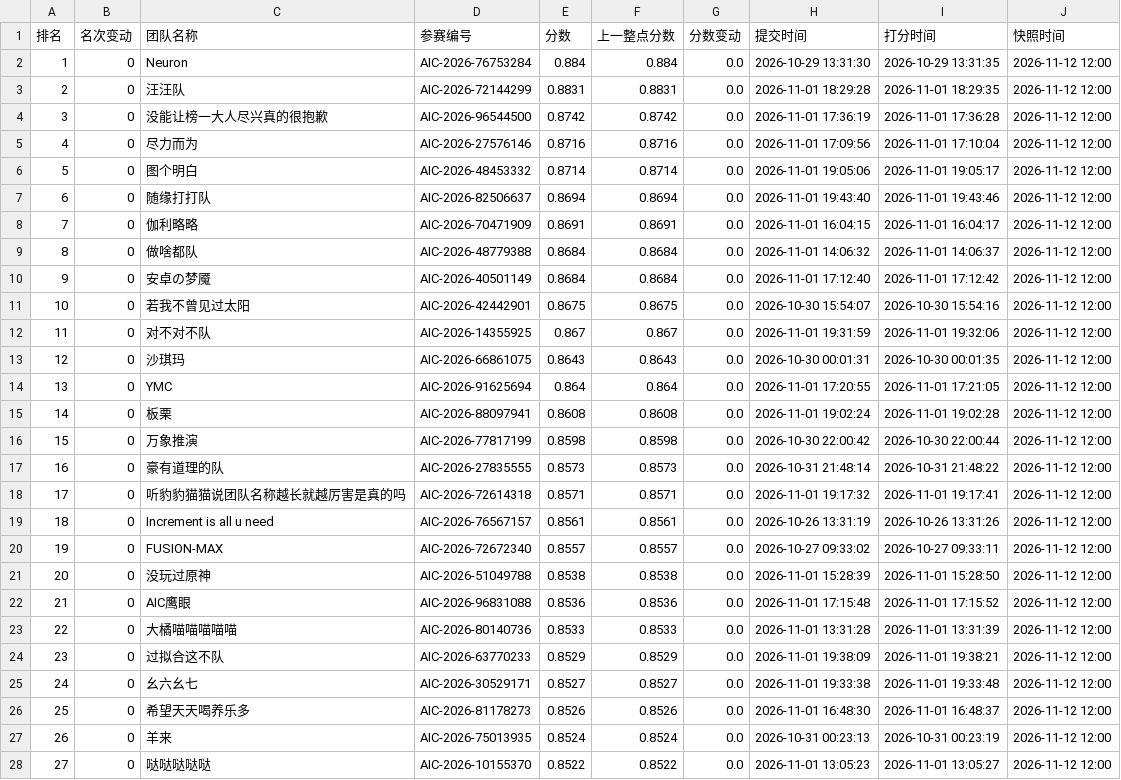
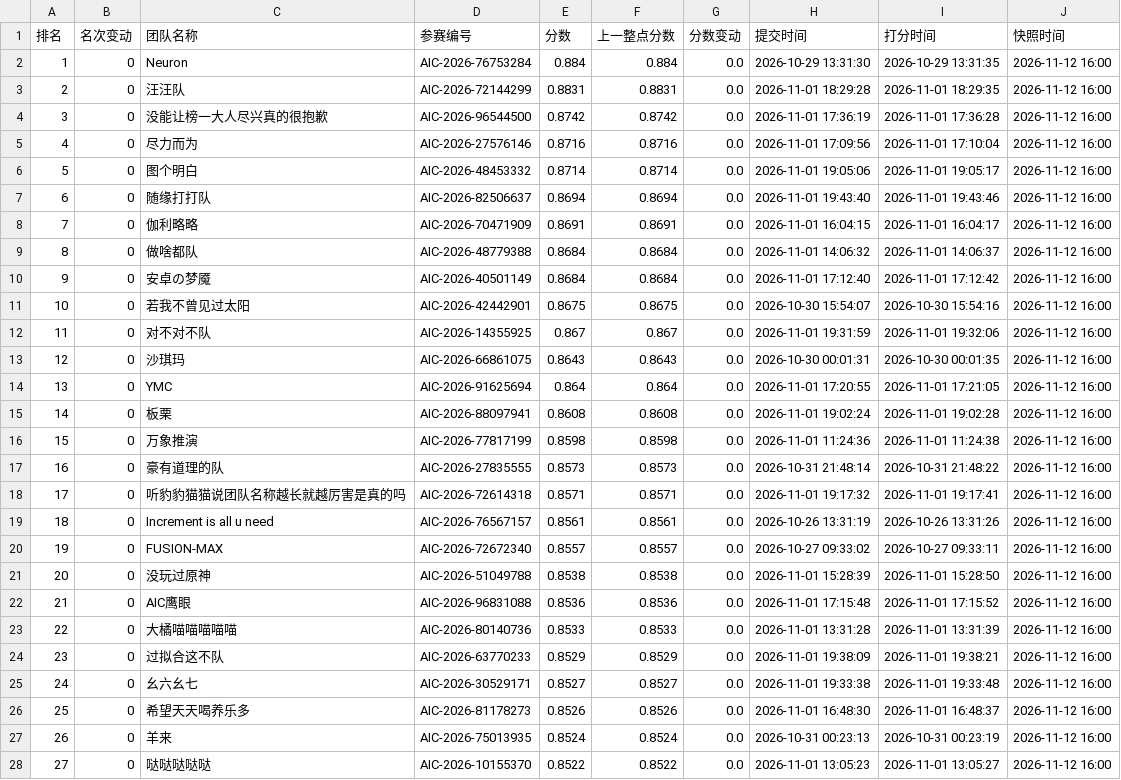
Before and after one commit to KirkG529/aic-rank-report, a CSV file: data/export/standings_半决赛.csv, drawn as a sheet; only a part is shown; the diff covers the shown part only.

```diff
--- a/data/export/standings_半决赛.csv
+++ b/data/export/standings_半决赛.csv
@@ -1,28 +1,28 @@
 排名,名次变动,团队名称,参赛编号,分数,上一整点分数,分数变动,提交时间,打分时间,快照时间
-1,0,Neuron,AIC-2026-76753284,0.884,0.884,0.0,2026-10-29 13:31:30,2026-10-29 13:31:35,2026-11-12 12:00
-2,0,汪汪队,AIC-2026-72144299,0.8831,0.8831,0.0,2026-11-01 18:29:28,2026-11-01 18:29:35,2026-11-12 12:00
-3,0,没能让榜一大人尽兴真的很抱歉,AIC-2026-96544500,0.8742,0.8742,0.0,2026-11-01 17:36:19,2026-11-01 17:36:28,2026-11-12 12:00
-4,0,尽力而为,AIC-2026-27576146,0.8716,0.8716,0.0,2026-11-01 17:09:56,2026-11-01 17:10:04,2026-11-12 12:00
-5,0,图个明白,AIC-2026-48453332,0.8714,0.8714,0.0,2026-11-01 19:05:06,2026-11-01 19:05:17,2026-11-12 12:00
-6,0,随缘打打队,AIC-2026-82506637,0.8694,0.8694,0.0,2026-11-01 19:43:40,2026-11-01 19:43:46,2026-11-12 12:00
-7,0,伽利略略,AIC-2026-70471909,0.8691,0.8691,0.0,2026-11-01 16:04:15,2026-11-01 16:04:17,2026-11-12 12:00
-8,0,做啥都队,AIC-2026-48779388,0.8684,0.8684,0.0,2026-11-01 14:06:32,2026-11-01 14:06:37,2026-11-12 12:00
-9,0,安卓の梦魇,AIC-2026-40501149,0.8684,0.8684,0.0,2026-11-01 17:12:40,2026-11-01 17:12:42,2026-11-12 12:00
-10,0,若我不曾见过太阳,AIC-2026-42442901,0.8675,0.8675,0.0,2026-10-30 15:54:07,2026-10-30 15:54:16,2026-11-12 12:00
-11,0,对不对不队,AIC-2026-14355925,0.867,0.867,0.0,2026-11-01 19:31:59,2026-11-01 19:32:06,2026-11-12 12:00
-12,0,沙琪玛,AIC-2026-66861075,0.8643,0.8643,0.0,2026-10-30 00:01:31,2026-10-30 00:01:35,2026-11-12 12:00
-13,0,YMC,AIC-2026-91625694,0.864,0.864,0.0,2026-11-01 17:20:55,2026-11-01 17:21:05,2026-11-12 12:00
-14,0,板栗,AIC-2026-88097941,0.8608,0.8608,0.0,2026-11-01 19:02:24,2026-11-01 19:02:28,2026-11-12 12:00
-15,0,万象推演,AIC-2026-77817199,0.8598,0.8598,0.0,2026-10-30 22:00:42,2026-10-30 22:00:44,2026-11-12 12:00
-16,0,豪有道理的队,AIC-2026-27835555,0.8573,0.8573,0.0,2026-10-31 21:48:14,2026-10-31 21:48:22,2026-11-12 12:00
-17,0,听豹豹猫猫说团队名称越长就越厉害是真的吗,AIC-2026-72614318,0.8571,0.8571,0.0,2026-11-01 19:17:32,2026-11-01 19:17:41,2026-11-12 12:00
-18,0,Increment is all u need,AIC-2026-76567157,0.8561,0.8561,0.0,2026-10-26 13:31:19,2026-10-26 13:31:26,2026-11-12 12:00
-19,0,FUSION-MAX,AIC-2026-72672340,0.8557,0.8557,0.0,2026-10-27 09:33:02,2026-10-27 09:33:11,2026-11-12 12:00
-20,0,没玩过原神,AIC-2026-51049788,0.8538,0.8538,0.0,2026-11-01 15:28:39,2026-11-01 15:28:50,2026-11-12 12:00
-21,0,AIC鹰眼,AIC-2026-96831088,0.8536,0.8536,0.0,2026-11-01 17:15:48,2026-11-01 17:15:52,2026-11-12 12:00
-22,0,大橘喵喵喵喵喵,AIC-2026-80140736,0.8533,0.8533,0.0,2026-11-01 13:31:28,2026-11-01 13:31:39,2026-11-12 12:00
-23,0,过拟合这不队,AIC-2026-63770233,0.8529,0.8529,0.0,2026-11-01 19:38:09,2026-11-01 19:38:21,2026-11-12 12:00
-24,0,幺六幺七,AIC-2026-30529171,0.8527,0.8527,0.0,2026-11-01 19:33:38,2026-11-01 19:33:48,2026-11-12 12:00
-25,0,希望天天喝养乐多,AIC-2026-81178273,0.8526,0.8526,0.0,2026-11-01 16:48:30,2026-11-01 16:48:37,2026-11-12 12:00
-26,0,羊来,AIC-2026-75013935,0.8524,0.8524,0.0,2026-10-31 00:23:13,2026-10-31 00:23:19,2026-11-12 12:00
-27,0,哒哒哒哒哒,AIC-2026-10155370,0.8522,0.8522,0.0,2026-11-01 13:05:23,2026-11-01 13:05:27,2026-11-12 12:00
+1,0,Neuron,AIC-2026-76753284,0.884,0.884,0.0,2026-10-29 13:31:30,2026-10-29 13:31:35,2026-11-12 16:00
+2,0,汪汪队,AIC-2026-72144299,0.8831,0.8831,0.0,2026-11-01 18:29:28,2026-11-01 18:29:35,2026-11-12 16:00
+3,0,没能让榜一大人尽兴真的很抱歉,AIC-2026-96544500,0.8742,0.8742,0.0,2026-11-01 17:36:19,2026-11-01 17:36:28,2026-11-12 16:00
+4,0,尽力而为,AIC-2026-27576146,0.8716,0.8716,0.0,2026-11-01 17:09:56,2026-11-01 17:10:04,2026-11-12 16:00
+5,0,图个明白,AIC-2026-48453332,0.8714,0.8714,0.0,2026-11-01 19:05:06,2026-11-01 19:05:17,2026-11-12 16:00
+6,0,随缘打打队,AIC-2026-82506637,0.8694,0.8694,0.0,2026-11-01 19:43:40,2026-11-01 19:43:46,2026-11-12 16:00
+7,0,伽利略略,AIC-2026-70471909,0.8691,0.8691,0.0,2026-11-01 16:04:15,2026-11-01 16:04:17,2026-11-12 16:00
+8,0,做啥都队,AIC-2026-48779388,0.8684,0.8684,0.0,2026-11-01 14:06:32,2026-11-01 14:06:37,2026-11-12 16:00
+9,0,安卓の梦魇,AIC-2026-40501149,0.8684,0.8684,0.0,2026-11-01 17:12:40,2026-11-01 17:12:42,2026-11-12 16:00
+10,0,若我不曾见过太阳,AIC-2026-42442901,0.8675,0.8675,0.0,2026-10-30 15:54:07,2026-10-30 15:54:16,2026-11-12 16:00
+11,0,对不对不队,AIC-2026-14355925,0.867,0.867,0.0,2026-11-01 19:31:59,2026-11-01 19:32:06,2026-11-12 16:00
+12,0,沙琪玛,AIC-2026-66861075,0.8643,0.8643,0.0,2026-10-30 00:01:31,2026-10-30 00:01:35,2026-11-12 16:00
+13,0,YMC,AIC-2026-91625694,0.864,0.864,0.0,2026-11-01 17:20:55,2026-11-01 17:21:05,2026-11-12 16:00
+14,0,板栗,AIC-2026-88097941,0.8608,0.8608,0.0,2026-11-01 19:02:24,2026-11-01 19:02:28,2026-11-12 16:00
+15,0,万象推演,AIC-2026-77817199,0.8598,0.8598,0.0,2026-11-01 11:24:36,2026-11-01 11:24:38,2026-11-12 16:00
+16,0,豪有道理的队,AIC-2026-27835555,0.8573,0.8573,0.0,2026-10-31 21:48:14,2026-10-31 21:48:22,2026-11-12 16:00
+17,0,听豹豹猫猫说团队名称越长就越厉害是真的吗,AIC-2026-72614318,0.8571,0.8571,0.0,2026-11-01 19:17:32,2026-11-01 19:17:41,2026-11-12 16:00
+18,0,Increment is all u need,AIC-2026-76567157,0.8561,0.8561,0.0,2026-10-26 13:31:19,2026-10-26 13:31:26,2026-11-12 16:00
+19,0,FUSION-MAX,AIC-2026-72672340,0.8557,0.8557,0.0,2026-10-27 09:33:02,2026-10-27 09:33:11,2026-11-12 16:00
+20,0,没玩过原神,AIC-2026-51049788,0.8538,0.8538,0.0,2026-11-01 15:28:39,2026-11-01 15:28:50,2026-11-12 16:00
+21,0,AIC鹰眼,AIC-2026-96831088,0.8536,0.8536,0.0,2026-11-01 17:15:48,2026-11-01 17:15:52,2026-11-12 16:00
+22,0,大橘喵喵喵喵喵,AIC-2026-80140736,0.8533,0.8533,0.0,2026-11-01 13:31:28,2026-11-01 13:31:39,2026-11-12 16:00
+23,0,过拟合这不队,AIC-2026-63770233,0.8529,0.8529,0.0,2026-11-01 19:38:09,2026-11-01 19:38:21,2026-11-12 16:00
+24,0,幺六幺七,AIC-2026-30529171,0.8527,0.8527,0.0,2026-11-01 19:33:38,2026-11-01 19:33:48,2026-11-12 16:00
+25,0,希望天天喝养乐多,AIC-2026-81178273,0.8526,0.8526,0.0,2026-11-01 16:48:30,2026-11-01 16:48:37,2026-11-12 16:00
+26,0,羊来,AIC-2026-75013935,0.8524,0.8524,0.0,2026-10-31 00:23:13,2026-10-31 00:23:19,2026-11-12 16:00
+27,0,哒哒哒哒哒,AIC-2026-10155370,0.8522,0.8522,0.0,2026-11-01 13:05:23,2026-11-01 13:05:27,2026-11-12 16:00
```
Also changed, not shown: 36 edited cells elsewhere in this file, data/export/history_半决赛.csv, 3 other files.
